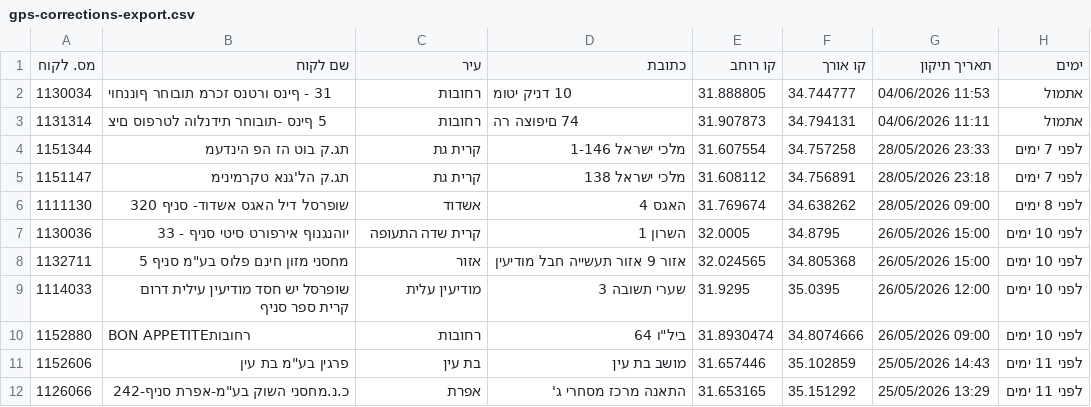
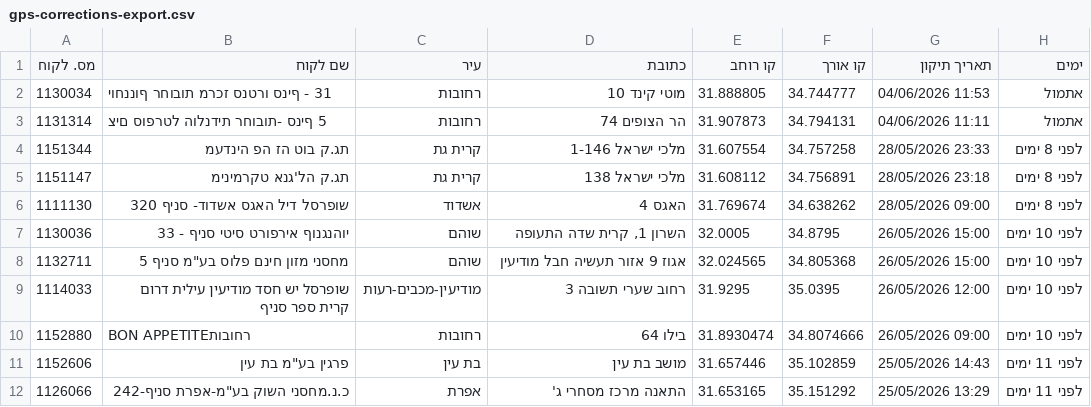
Before and after one commit to sverdlikdan-code/COLUMBUS, a CSV file: docs/gps-corrections-export.csv, drawn as a sheet; the diff names each change by its address in the sheet, - before the commit and + after, or states it on an @@ line.

Commit message:
chore: formula-road build 2026-06-06 07:50 UTC

```diff
--- a/docs/gps-corrections-export.csv
+++ b/docs/gps-corrections-export.csv
-D2 (כתובת): 10 דניק יטומ
+D2 (כתובת): מוטי קינד 10
-D3 (כתובת): 74 םיפוצה רה
+D3 (כתובת): הר הצופים 74
-H4:H5 (ימים): לפני 7 ימים
+H4:H5 (ימים): לפני 8 ימים
-C7 (עיר): קרית שדה התעופה
+C7 (עיר): שוהם
-D7 (כתובת): השרון 1
+D7 (כתובת): השרון 1, קרית שדה התעופה
-C8 (עיר): אזור
+C8 (עיר): שוהם
-D8 (כתובת): אזור 9 אזור תעשייה חבל מודיעין
+D8 (כתובת): אגוז 9 אזור תעשיה חבל מודיעין
-C9 (עיר): מודיעין עלית
+C9 (עיר): מודיעין-מכבים-רעות
-D9 (כתובת): שערי תשובה 3
+D9 (כתובת): רחוב שערי תשובה 3
-D10 (כתובת): ביל"ו 64
+D10 (כתובת): בילו 64
```
